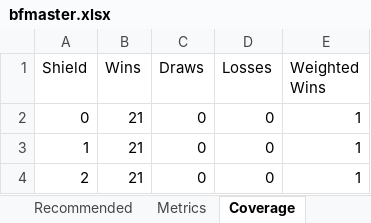
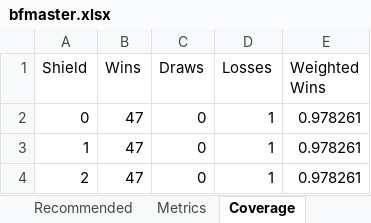
Before and after one commit to crsiebler/pogo-team-optimizer, an Excel workbook: data/output/bfmaster.xlsx, sheet Coverage, drawn as a sheet; values as stored, in another font and other column widths than the file's, no borders; the diff names each change by its address in the sheet, - before the commit and + after, or states it on an @@ line.

Commit message:
feat: Implement bring-6 pick-3 lineup optimization
- Updated team optimizer to evaluate six-Pokemon rosters based on ordered pick-3 lineups, addressing overvaluation of paper coverage.
- Introduced scoring for 60 relevant lineups per roster, treating lead choices as order-sensitive and back pairs as unordered.
- Scoring now incorporates fixed shield/resource paths and ranks rosters using a weighted combination of lineup strength, depth, and viability.
- Added diagnostics for bench utility and unbringable Pokemon, along with Battle Frontier legality checks.
- Enhanced documentation to reflect changes in ranking-aware optimization architecture and scoring methodology.
- Updated multiple files including `prd.json`, `progress.txt`, and added a new task document for bring-6 pick-3 optimization.

```diff
--- a/data/output/bfmaster.xlsx (sheet Coverage)
+++ b/data/output/bfmaster.xlsx (sheet Coverage)
-B2:B4 (Wins): 21
+B2:B4 (Wins): 47
-D2:D4 (Losses): 0
+D2:D4 (Losses): 1
-E2:E4 (Weighted Wins): 1
+E2:E4 (Weighted Wins): 0.978261
```
Also changed, not shown: sheet Safe Cores, sheet Metrics, sheet Threats, sheet Recommended, other sheet tabs, data/output/great.xlsx, 58 other files.
